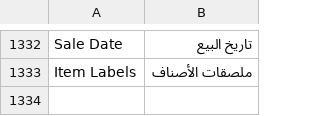
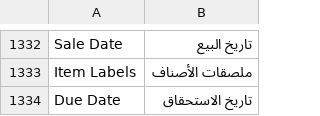
Before and after one commit to khaledeid456-ui/books, a CSV file: translations/ar.csv, drawn as a sheet; only a part is shown, gaps mark what is left out; the diff names each change by its address in the sheet, - before the commit and + after, or states it on an @@ line.

```diff
--- a/translations/ar.csv
+++ b/translations/ar.csv
+row 1334: Due Date | تاريخ الاستحقاق
```
Also changed, not shown: 6 other files.
